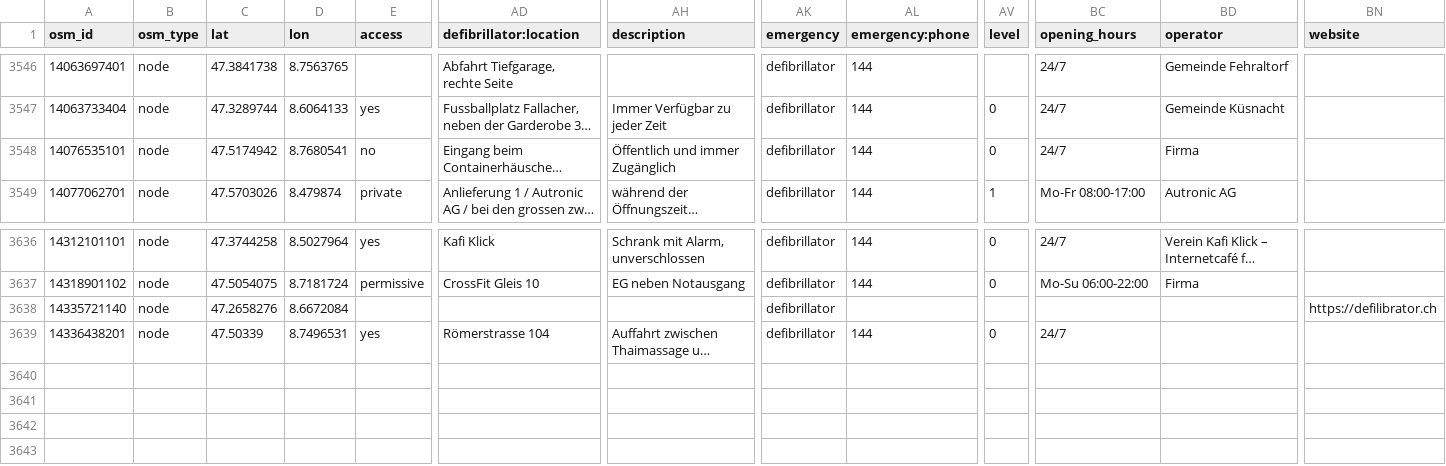
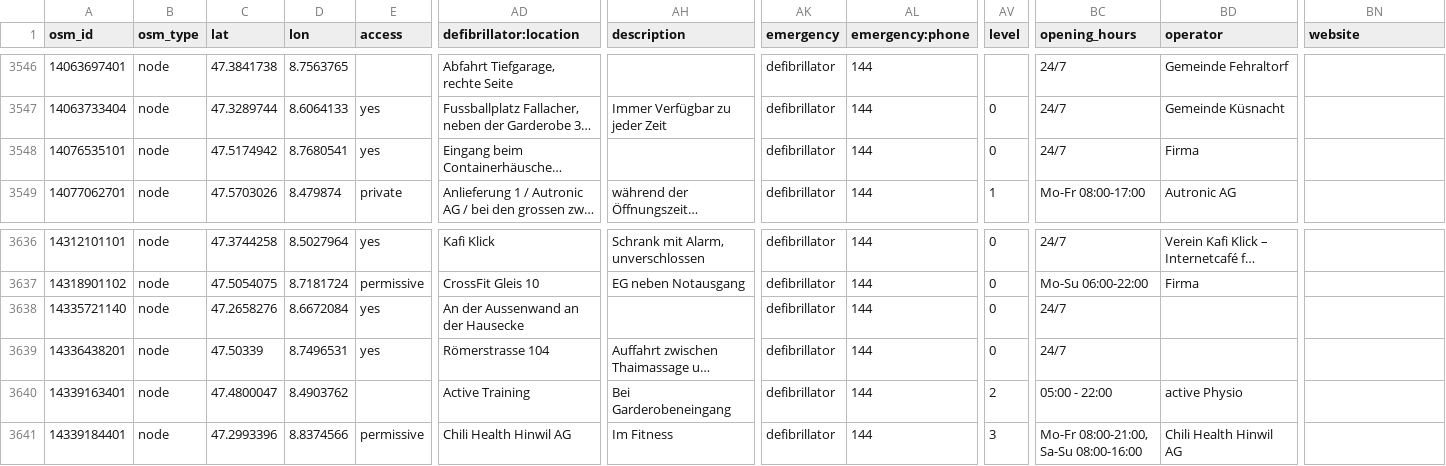
Before and after one commit to defikarte/defi_data, a CSV file: data/csv/defis_kt_zh.csv, drawn as a sheet; only a part is shown, gaps mark what is left out; long unchanged cells end in …; rows hold the shown columns only; the diff names each change by its address in the sheet, - before the commit and + after, or states it on an @@ line.

```diff
--- a/data/csv/defis_kt_zh.csv
+++ b/data/csv/defis_kt_zh.csv
-E3548 (access): no
+E3548 (access): yes
-AH3548 (description): Öffentlich und immer Zugänglich
+AH3548 (description): (empty)
-E3638 (access): (empty)
+E3638 (access): yes
-AD3638 (defibrillator:location): (empty)
+AD3638 (defibrillator:location): An der Aussenwand an der Hausecke
-AL3638 (emergency:phone): (empty)
+AL3638 (emergency:phone): 144
-AV3638 (level): (empty)
+AV3638 (level): 0
-BC3638 (opening_hours): (empty)
+BC3638 (opening_hours): 24/7
-BN3638 (website): https://defilibrator.ch
+BN3638 (website): (empty)
+row 3640: 14339163401 | node | 47.4800047 | 8.4903762 |  | Active Training | Bei Garderobeneingang | defibrillator | 144 | 2 | 05:00 - 22:00 | active Physio
+row 3641: 14339184401 | node | 47.2993396 | 8.8374566 | permissive | Chili Health Hinwil AG | Im Fitness | defibrillator | 144 | 3 | Mo-Fr 08:00-21:00, Sa-Su 08:00-16:00 | Chili Health Hinwil AG
```
Also changed, not shown: data/csv/defis_dispo_luks.csv, data/csv/defis_kt_ag.csv, 8 other files.
